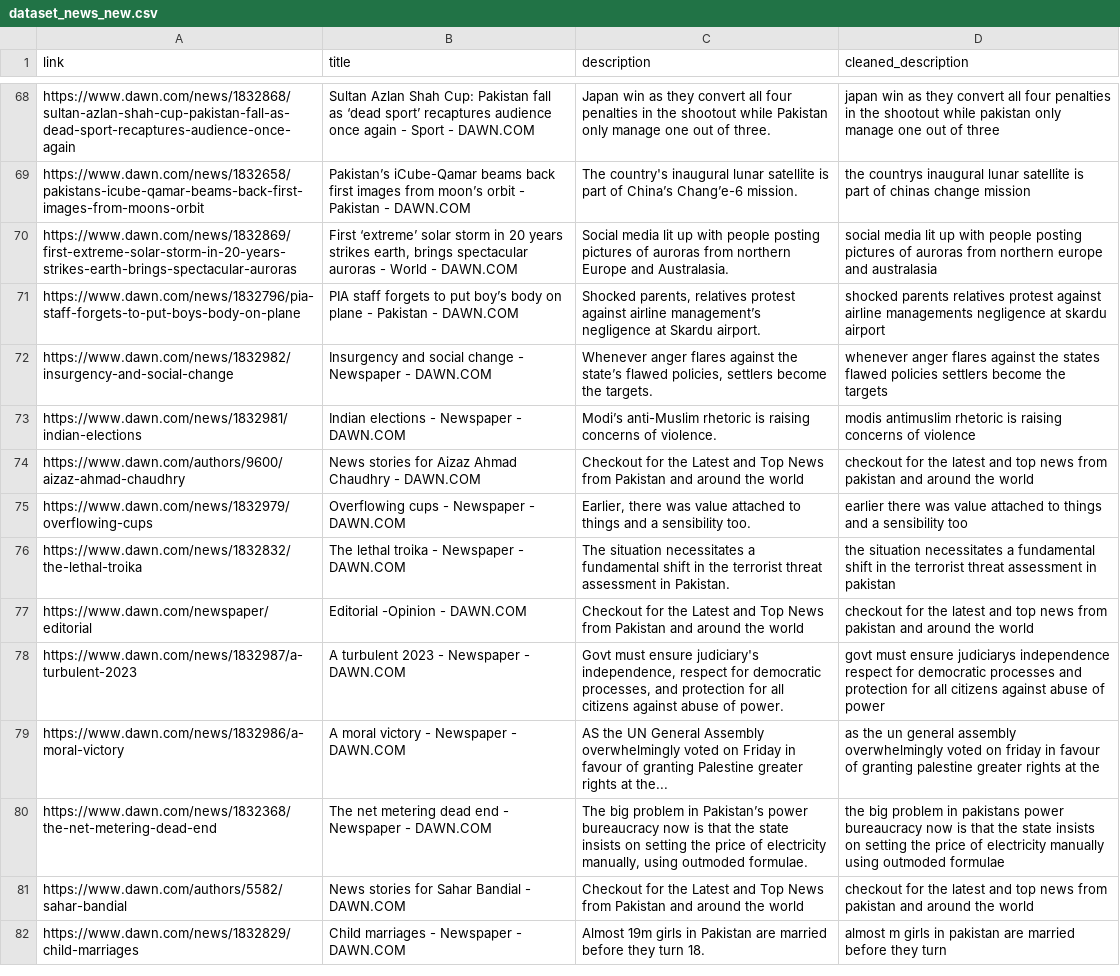
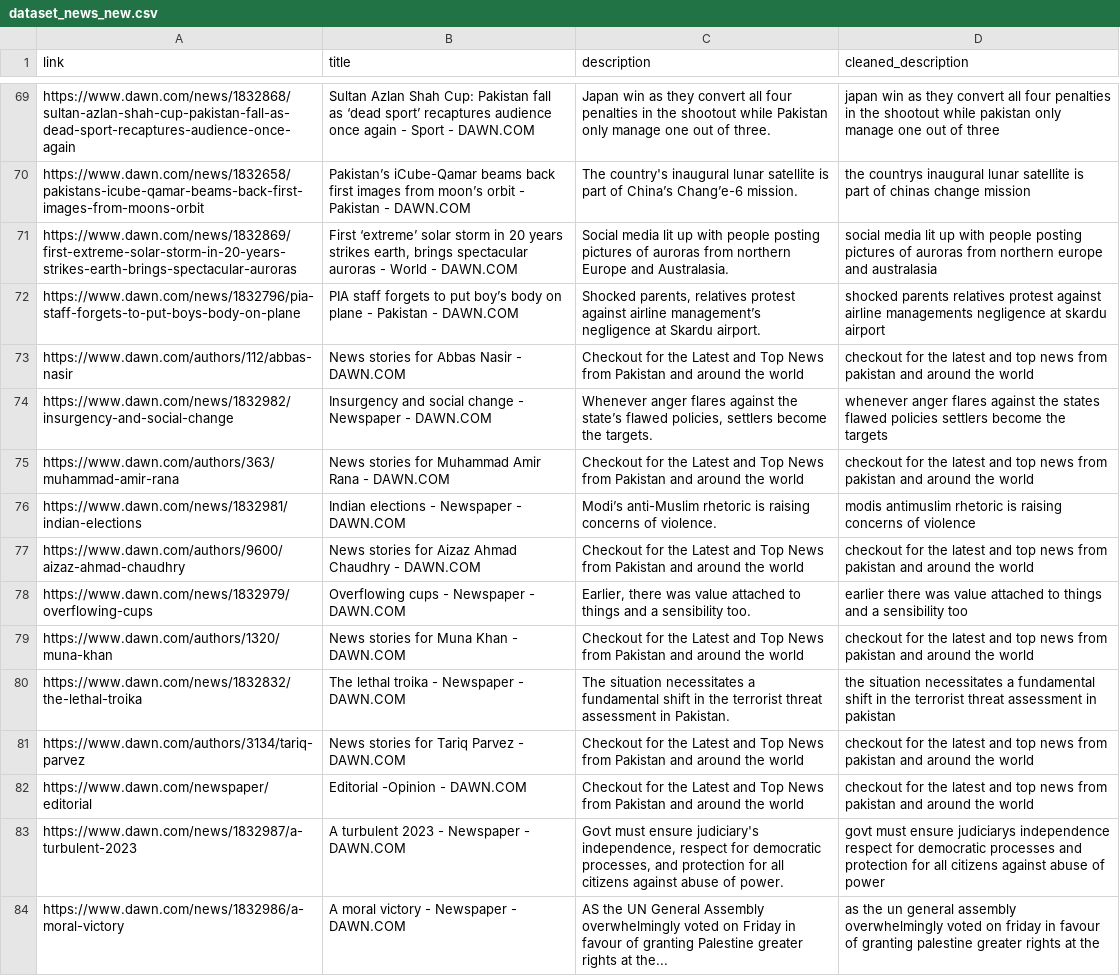
Before and after one commit to Azka200029/i202478_MlOps_A2, a CSV file: airflow/dvc_repo/dataset_news_new.csv, drawn as a sheet; only a part is shown, gaps mark what is left out; the shorter side is filled out with more unchanged rows; the diff covers the shown part only.

```diff
--- a/airflow/dvc_repo/dataset_news_new.csv
+++ b/airflow/dvc_repo/dataset_news_new.csv
@@ -71,3 +72,5 @@ https://www.dawn.com/news/1832869/first-extreme-solar-storm-in-20-years-strikes-
 https://www.dawn.com/news/1832796/pia-staff-forgets-to-put-boys-body-on-plane,PIA staff forgets to put boy’s body on plane - Pakistan - DAWN.COM,"Shocked parents, relatives protest against airline management’s negligence at Skardu airport.",shocked parents relatives protest against airline managements negligence at skardu airport
+https://www.dawn.com/authors/112/abbas-nasir,News stories for Abbas Nasir - DAWN.COM,Checkout for the Latest and Top News from Pakistan and around the world,checkout for the latest and top news from pakistan and around the world
 https://www.dawn.com/news/1832982/insurgency-and-social-change,Insurgency and social change - Newspaper - DAWN.COM,"Whenever anger flares against the state’s flawed policies, settlers become the targets.",whenever anger flares against the states flawed policies settlers become the targets
+https://www.dawn.com/authors/363/muhammad-amir-rana,News stories for Muhammad Amir Rana - DAWN.COM,Checkout for the Latest and Top News from Pakistan and around the world,checkout for the latest and top news from pakistan and around the world
 https://www.dawn.com/news/1832981/indian-elections,Indian elections - Newspaper - DAWN.COM,Modi’s anti-Muslim rhetoric is raising concerns of violence.,modis antimuslim rhetoric is raising concerns of violence
@@ -75,3 +78,5 @@ https://www.dawn.com/authors/9600/aizaz-ahmad-chaudhry,News stories for Aizaz Ah
 https://www.dawn.com/news/1832979/overflowing-cups,Overflowing cups - Newspaper - DAWN.COM,"Earlier, there was value attached to things and a sensibility too.",earlier there was value attached to things and a sensibility too
+https://www.dawn.com/authors/1320/muna-khan,News stories for Muna Khan - DAWN.COM,Checkout for the Latest and Top News from Pakistan and around the world,checkout for the latest and top news from pakistan and around the world
 https://www.dawn.com/news/1832832/the-lethal-troika,The lethal troika - Newspaper - DAWN.COM,The situation necessitates a fundamental shift in the terrorist threat assessment in Pakistan.,the situation necessitates a fundamental shift in the terrorist threat assessment in pakistan
+https://www.dawn.com/authors/3134/tariq-parvez,News stories for Tariq Parvez - DAWN.COM,Checkout for the Latest and Top News from Pakistan and around the world,checkout for the latest and top news from pakistan and around the world
 https://www.dawn.com/newspaper/editorial,Editorial -Opinion - DAWN.COM,Checkout for the Latest and Top News from Pakistan and around the world,checkout for the latest and top news from pakistan and around the world
```
Also changed, not shown: 24 added rows, 7 removed rows, 1 moved row and 6 edited cells elsewhere in this file, 18 other files.
